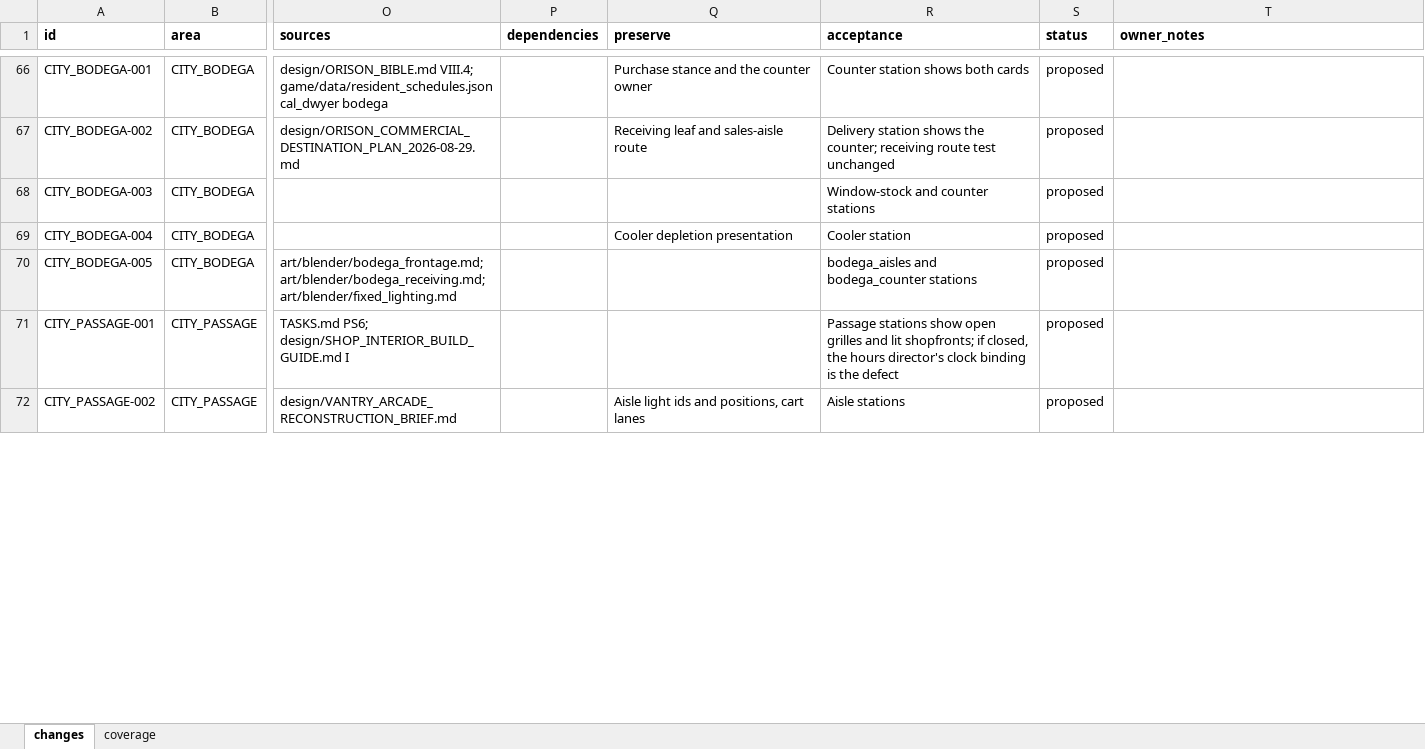
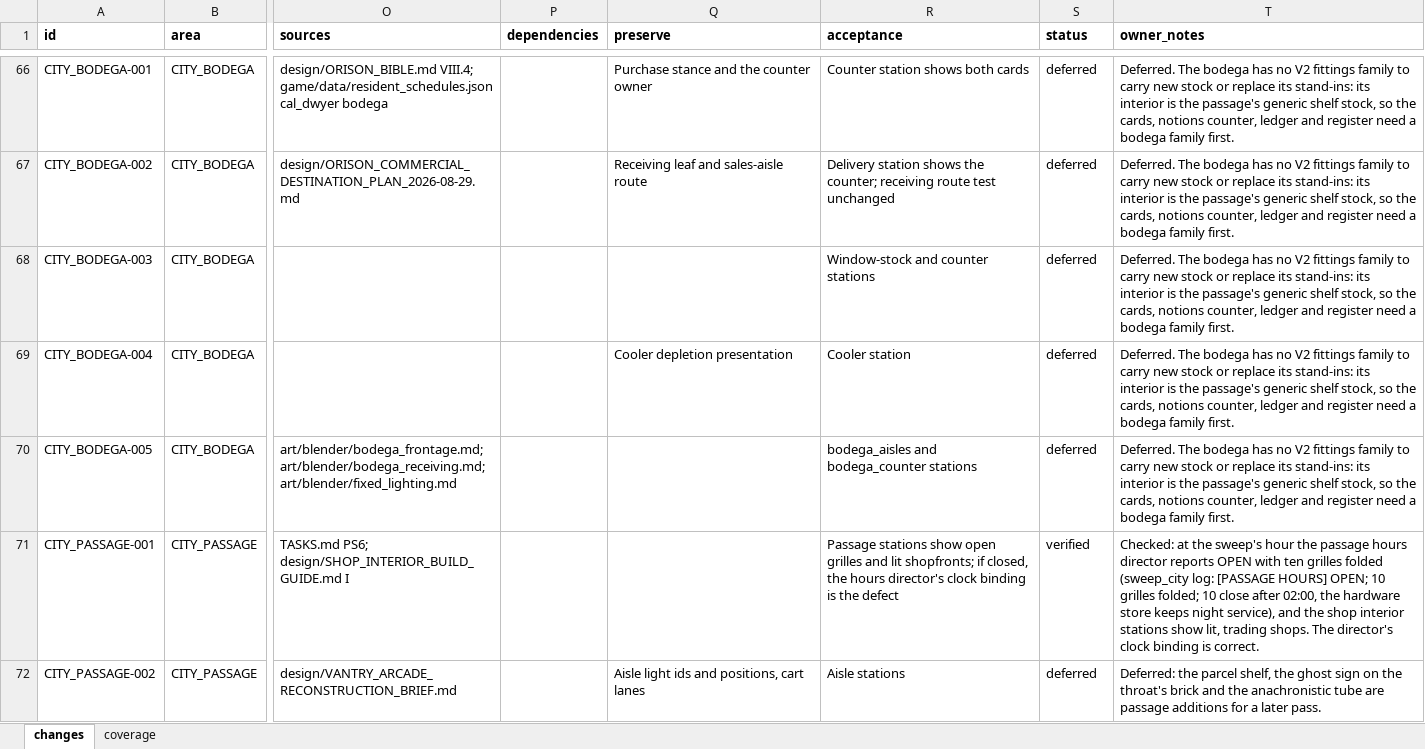
Before and after one commit to NateHiggins/Lily-s-Music-Box, an Excel workbook: art/reviews/v2_environment_design_20261008/change_register.xlsx, sheet changes, drawn as a sheet; only a part is shown, gaps mark what is left out; values as stored, in another font and other column widths than the file's, no borders; the diff covers the shown part only; the diff names each change by its address in the sheet, - before the commit and + after, or states it on an @@ line.

```diff
--- a/art/reviews/v2_environment_design_20261008/change_register.xlsx (sheet changes)
+++ b/art/reviews/v2_environment_design_20261008/change_register.xlsx (sheet changes)
-S66:S70 (status): proposed
+S66:S70 (status): deferred
-T66:T70 (owner_notes): (empty)
+T66:T70 (owner_notes): Deferred. The bodega has no V2 fittings family to carry new stock or replace its stand-ins: its interior is the passage's generic shelf stock, so the cards, notions counter, ledger and register need a bodega family first.
-S71 (status): proposed
+S71 (status): verified
-T71 (owner_notes): (empty)
+T71 (owner_notes): Checked: at the sweep's hour the passage hours director reports OPEN with ten grilles folded (sweep_city log: [PASSAGE HOURS] OPEN; 10 grilles folded; 10 close after 02:00, the hardware store keeps night service), and the shop interior stations show lit, trading shops. The director's clock binding is correct.
-S72 (status): proposed
+S72 (status): deferred
-T72 (owner_notes): (empty)
+T72 (owner_notes): Deferred: the parcel shelf, the ghost sign on the throat's brick and the anachronistic tube are passage additions for a later pass.
```
Also changed, not shown: 208 edited cells elsewhere in this sheet, 22 other files.
